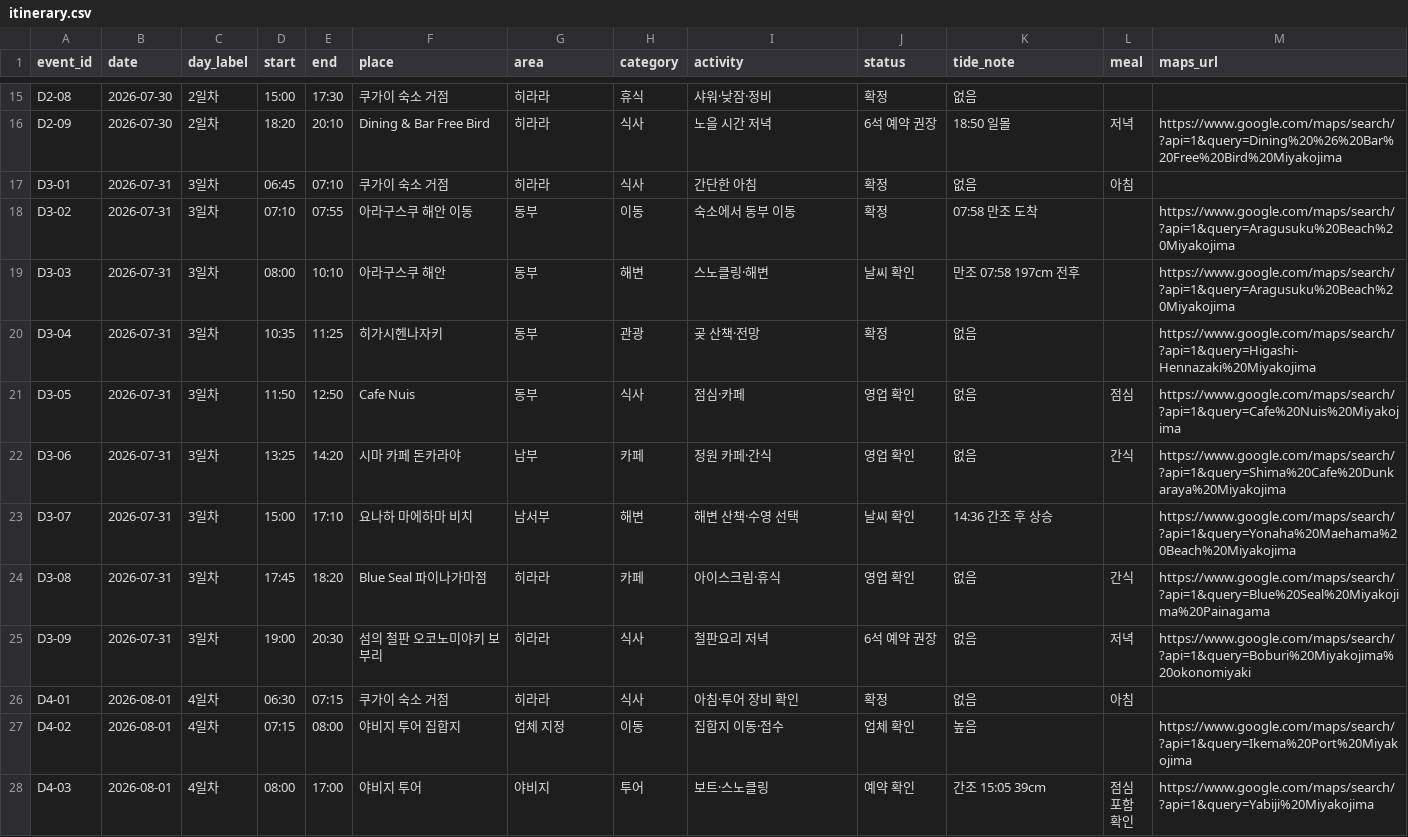
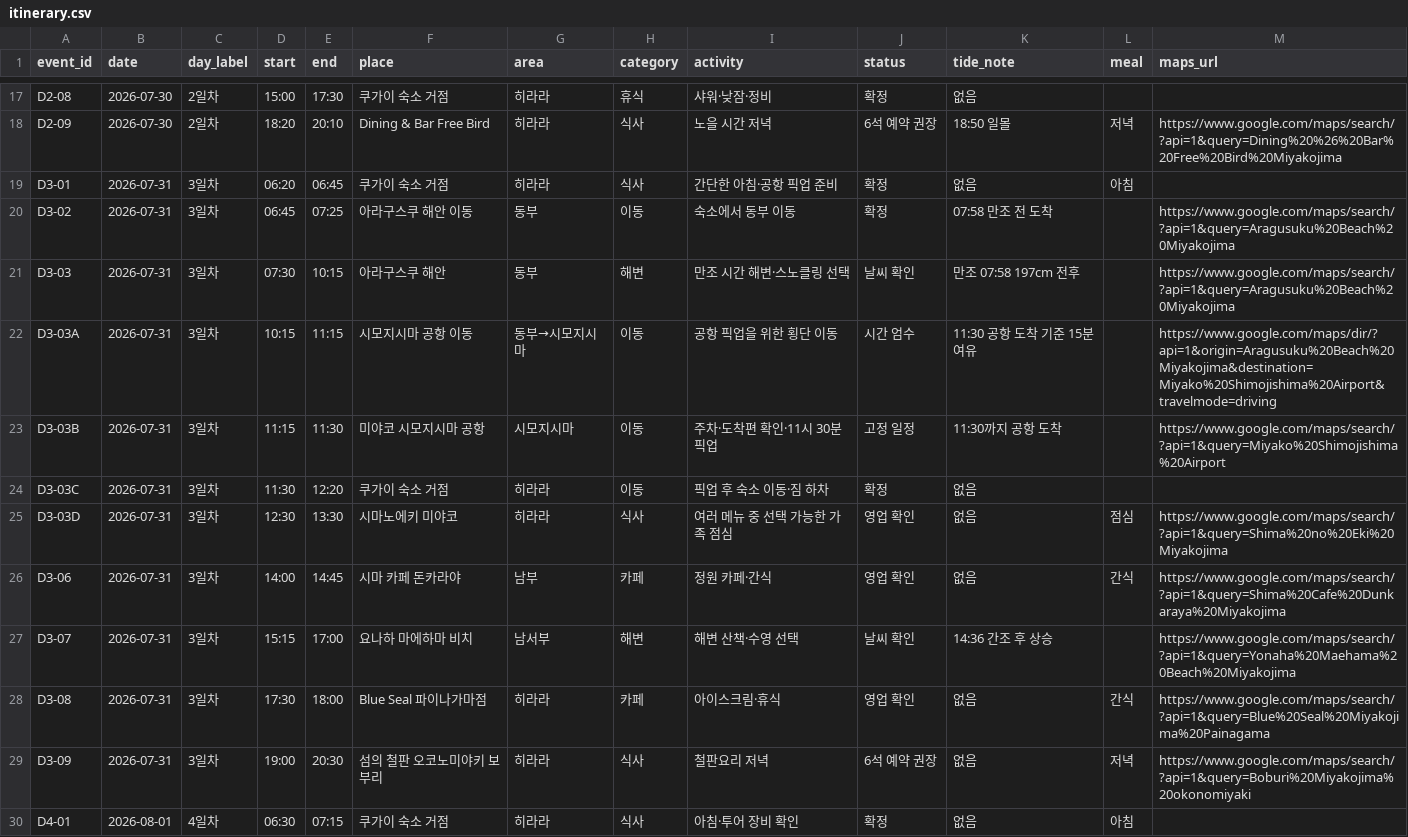
Before and after one commit to freejcj87-gif/miyakojima-trip-dashboard-2026, a CSV file: data/itinerary.csv, drawn as a sheet; only a part is shown, gaps mark what is left out; the shorter side is filled out with more unchanged rows; the diff covers the shown part only.

Commit message:
Update flight, pickup, and return schedule

```diff
--- a/data/itinerary.csv
+++ b/data/itinerary.csv
@@ -16,10 +18,12 @@ D2-08,2026-07-30,2일차,15:00,17:30,쿠가이 숙소 거점,히라라,휴식,
 D2-09,2026-07-30,2일차,18:20,20:10,Dining & Bar Free Bird,히라라,식사,노을 시간 저녁,6석 예약 권장,18:50 일몰,저녁,https://www.google.com/maps/search/?api=1&query=Dining%20%26%20Bar%20Free%20Bird%20Miyakojima
-D3-01,2026-07-31,3일차,06:45,07:10,쿠가이 숙소 거점,히라라,식사,간단한 아침,확정,없음,아침,
-D3-02,2026-07-31,3일차,07:10,07:55,아라구스쿠 해안 이동,동부,이동,숙소에서 동부 이동,확정,07:58 만조 도착,,https://www.google.com/maps/search/?api=1&query=Aragusuku%20Beach%20Miyakojima
-D3-03,2026-07-31,3일차,08:00,10:10,아라구스쿠 해안,동부,해변,스노클링·해변,날씨 확인,만조 07:58 197cm 전후,,https://www.google.com/maps/search/?api=1&query=Aragusuku%20Beach%20Miyakojima
-D3-04,2026-07-31,3일차,10:35,11:25,히가시헨나자키,동부,관광,곶 산책·전망,확정,없음,,https://www.google.com/maps/search/?api=1&query=Higashi-Hennazaki%20Miyakojima
-D3-05,2026-07-31,3일차,11:50,12:50,Cafe Nuis,동부,식사,점심·카페,영업 확인,없음,점심,https://www.google.com/maps/search/?api=1&query=Cafe%20Nuis%20Miyakojima
-D3-06,2026-07-31,3일차,13:25,14:20,시마 카페 돈카라야,남부,카페,정원 카페·간식,영업 확인,없음,간식,https://www.google.com/maps/search/?api=1&query=Shima%20Cafe%20Dunkaraya%20Miyakojima
-D3-07,2026-07-31,3일차,15:00,17:10,요나하 마에하마 비치,남서부,해변,해변 산책·수영 선택,날씨 확인,14:36 간조 후 상승,,https://www.google.com/maps/search/?api=1&query=Yonaha%20Maehama%20Beach%20Miyakojima
-D3-08,2026-07-31,3일차,17:45,18:20,Blue Seal 파이나가마점,히라라,카페,아이스크림·휴식,영업 확인,없음,간식,https://www.google.com/maps/search/?api=1&query=Blue%20Seal%20Miyakojima%20Painagama
+D3-01,2026-07-31,3일차,06:20,06:45,쿠가이 숙소 거점,히라라,식사,간단한 아침·공항 픽업 준비,확정,없음,아침,
+D3-02,2026-07-31,3일차,06:45,07:25,아라구스쿠 해안 이동,동부,이동,숙소에서 동부 이동,확정,07:58 만조 전 도착,,https://www.google.com/maps/search/?api=1&query=Aragusuku%20Beach%20Miyakojima
+D3-03,2026-07-31,3일차,07:30,10:15,아라구스쿠 해안,동부,해변,만조 시간 해변·스노클링 선택,날씨 확인,만조 07:58 197cm 전후,,https://www.google.com/maps/search/?api=1&query=Aragusuku%20Beach%20Miyakojima
+D3-03A,2026-07-31,3일차,10:15,11:15,시모지시마 공항 이동,동부→시모지시마,이동,공항 픽업을 위한 횡단 이동,시간 엄수,11:30 공항 도착 기준 15분 여유,,https://www.google.com/maps/dir/?api=1&origin=Aragusuku%20Beach%20Miyakojima&destination=Miyako%20Shimojishima%20Airport&travelmode=driving
+D3-03B,2026-07-31,3일차,11:15,11:30,미야코 시모지시마 공항,시모지시마,이동,주차·도착편 확인·11시 30분 픽업,고정 일정,11:30까지 공항 도착,,https://www.google.com/maps/search/?api=1&query=Miyako%20Shimojishima%20Airport
+D3-03C,2026-07-31,3일차,11:30,12:20,쿠가이 숙소 거점,히라라,이동,픽업 후 숙소 이동·짐 하차,확정,없음,,
+D3-03D,2026-07-31,3일차,12:30,13:30,시마노에키 미야코,히라라,식사,여러 메뉴 중 선택 가능한 가족 점심,영업 확인,없음,점심,https://www.google.com/maps/search/?api=1&query=Shima%20no%20Eki%20Miyakojima
+D3-06,2026-07-31,3일차,14:00,14:45,시마 카페 돈카라야,남부,카페,정원 카페·간식,영업 확인,없음,간식,https://www.google.com/maps/search/?api=1&query=Shima%20Cafe%20Dunkaraya%20Miyakojima
+D3-07,2026-07-31,3일차,15:15,17:00,요나하 마에하마 비치,남서부,해변,해변 산책·수영 선택,날씨 확인,14:36 간조 후 상승,,https://www.google.com/maps/search/?api=1&query=Yonaha%20Maehama%20Beach%20Miyakojima
+D3-08,2026-07-31,3일차,17:30,18:00,Blue Seal 파이나가마점,히라라,카페,아이스크림·휴식,영업 확인,없음,간식,https://www.google.com/maps/search/?api=1&query=Blue%20Seal%20Miyakojima%20Painagama
 D3-09,2026-07-31,3일차,19:00,20:30,섬의 철판 오코노미야키 보부리,히라라,식사,철판요리 저녁,6석 예약 권장,없음,저녁,https://www.google.com/maps/search/?api=1&query=Boburi%20Miyakojima%20okonomiyaki
```
Also changed, not shown: 2 added rows, 3 removed rows and 39 edited cells elsewhere in this file.
